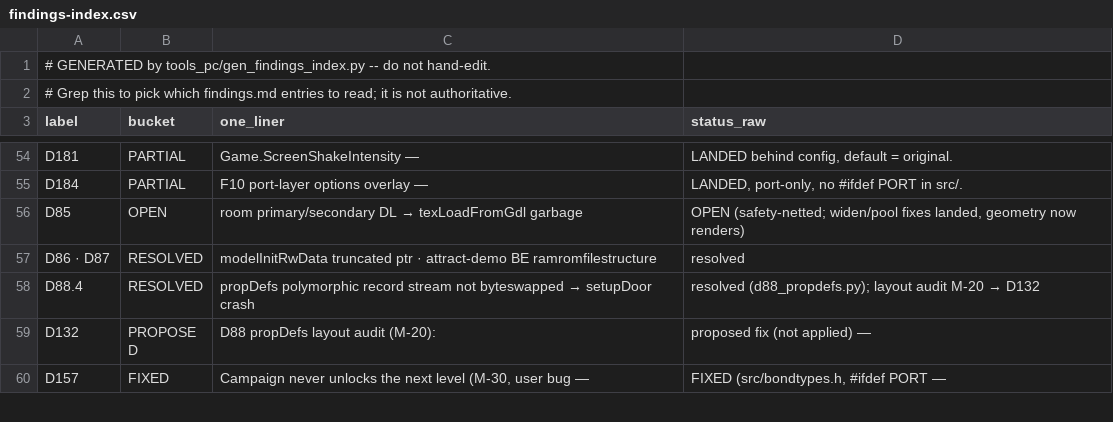
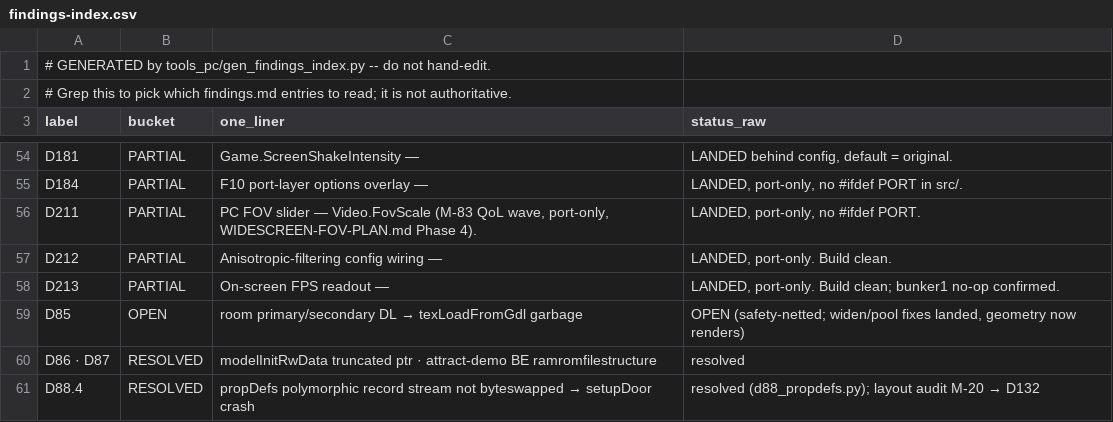
Before and after one commit to Djbrotherson/ge-pc-port, a CSV file: docs/dev/findings-index.csv, drawn as a sheet; only a part is shown, gaps mark what is left out; the shorter side is filled out with more unchanged rows.

Commit message:
feat(D211-D213): PC QoL image options — FOV slider, anisotropic filtering, on-screen FPS
Three port-only knobs, each defaulting to byte-identical behaviour:

- Video.FovScale (D211): multiplicative half-angle scale on every perspective
  projection matrix as it is loaded (gfx_apply_fov_scale, gfx_pc.cpp). Columns
  0+1 scaled together so H/V FOV widen uniformly and aspect is preserved; ortho
  (HUD/menu) matrices untouched. Composes with the game's per-frame aim-zoom
  rewrites for free. Percent of vertical FOV, 50-150, default 100 => guarded
  early-return (zero FP ops, golden dumps byte-identical). WIDESCREEN-FOV-PLAN
  Phase 4, landed standalone.

- Video.Anisotropy (D212): expose fast3d's already-implemented GL anisotropy
  hook as config (1-16). New gfx_set_anisotropy_level() extern-C wrapper clamps
  to the GL max. Default 4 = the value fast3d already hardcoded => no delta.

- Video.DisplayFPS (D213): PD-parity top-right FPS readout, sampled once per
  emitted frame (optionsoverlay.c fpsTick). Config-only; default 0 => emit
  still returns NULL with the panel closed.

F10 overlay gains 'Anisotropic' and 'FOV scale %' rows (DisplayFPS is file-only
- the panel is at its 13-row layout limit, matching PD).

Build clean (ntsc-final); bunker1 framediff worst_cell 12.219 vs 12.221
baseline = render noise, no-op confirmed. Interactive eyeballs owed (see
docs/HANDOFF.md M-83).

findings.md: D211-D213 rows + index regen. WIDESCREEN-FOV-PLAN Phase 4 and
QOL-INVENTORY rows marked done.

```diff
--- a/docs/dev/findings-index.csv
+++ b/docs/dev/findings-index.csv
@@ -55,2 +55,5 @@ D181,PARTIAL,Game.ScreenShakeIntensity —,"LANDED behind config, default = orig
 D184,PARTIAL,F10 port-layer options overlay —,"LANDED, port-only, no #ifdef PORT in src/."
+D211,PARTIAL,"PC FOV slider — Video.FovScale (M-83 QoL wave, port-only, WIDESCREEN-FOV-PLAN.md Phase 4).","LANDED, port-only, no #ifdef PORT."
+D212,PARTIAL,Anisotropic-filtering config wiring —,"LANDED, port-only. Build clean."
+D213,PARTIAL,On-screen FPS readout —,"LANDED, port-only. Build clean; bunker1 no-op confirmed."
 D85,OPEN,room primary/secondary DL → texLoadFromGdl garbage,"OPEN (safety-netted; widen/pool fixes landed, geometry now renders)"
```
Also changed, not shown: 7 other files.
